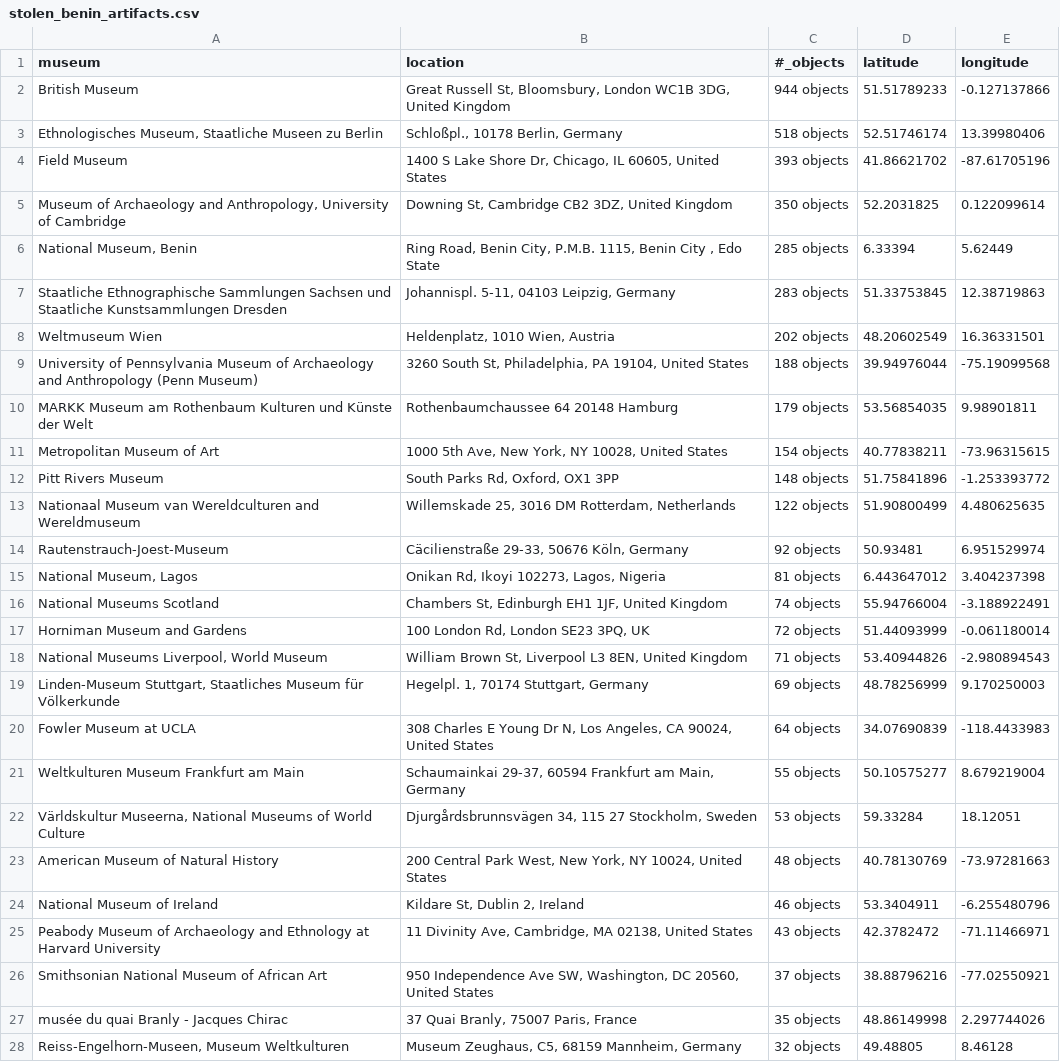
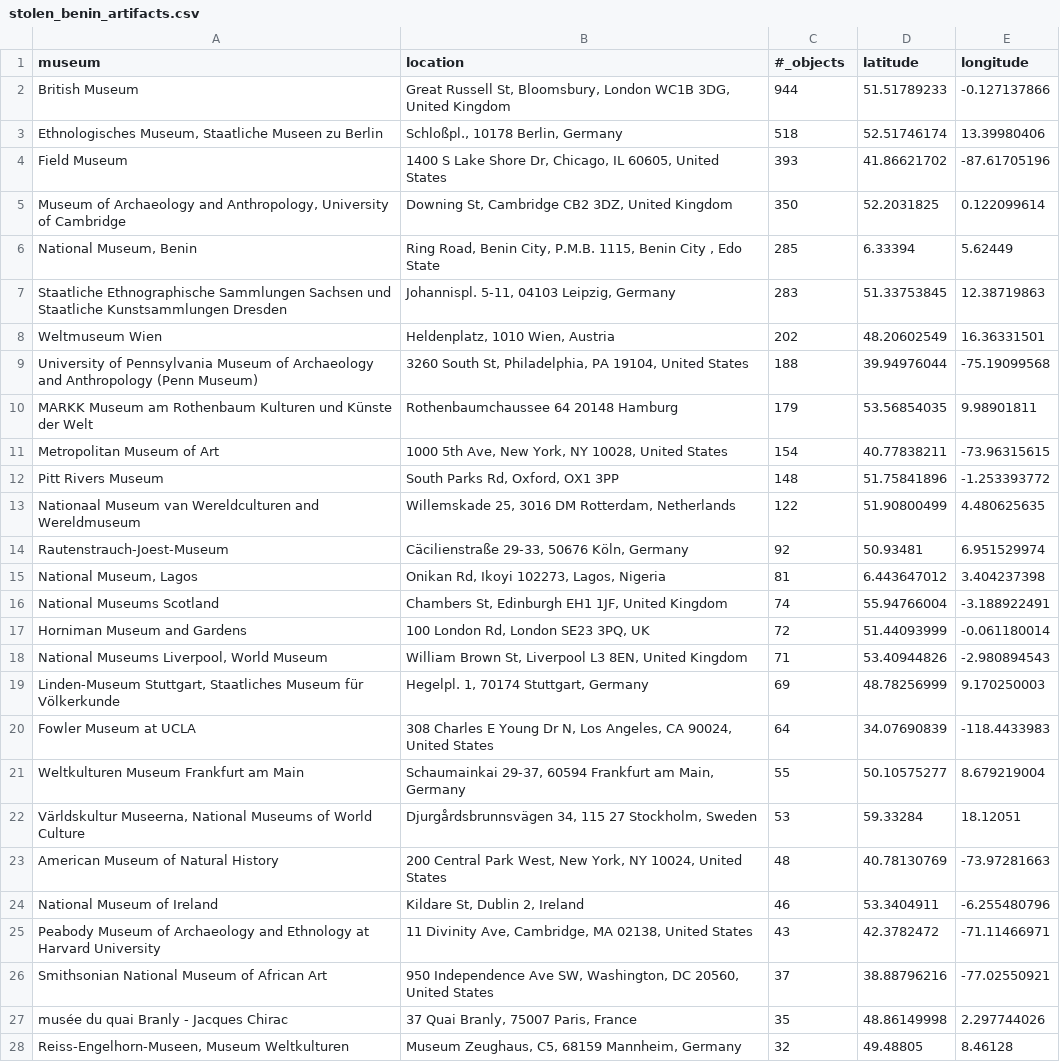
Before and after one commit to sandeepmj/datasets, a CSV file: stolen_benin_artifacts.csv, drawn as a sheet; only a part is shown; the diff covers the shown part only; the diff names each change by its address in the sheet, - before the commit and + after, or states it on an @@ line.

Commit message:
removed wor objects

```diff
--- a/stolen_benin_artifacts.csv
+++ b/stolen_benin_artifacts.csv
-C2 (#_objects): 944 objects
+C2 (#_objects): 944
-C3 (#_objects): 518 objects
+C3 (#_objects): 518
-C4 (#_objects): 393 objects
+C4 (#_objects): 393
-C5 (#_objects): 350 objects
+C5 (#_objects): 350
-C6 (#_objects): 285 objects
+C6 (#_objects): 285
-C7 (#_objects): 283 objects
+C7 (#_objects): 283
-C8 (#_objects): 202 objects
+C8 (#_objects): 202
-C9 (#_objects): 188 objects
+C9 (#_objects): 188
-C10 (#_objects): 179 objects
+C10 (#_objects): 179
-C11 (#_objects): 154 objects
+C11 (#_objects): 154
-C12 (#_objects): 148 objects
+C12 (#_objects): 148
-C13 (#_objects): 122 objects
+C13 (#_objects): 122
-C14 (#_objects): 92 objects
+C14 (#_objects): 92
-C15 (#_objects): 81 objects
+C15 (#_objects): 81
-C16 (#_objects): 74 objects
+C16 (#_objects): 74
-C17 (#_objects): 72 objects
+C17 (#_objects): 72
-C18 (#_objects): 71 objects
+C18 (#_objects): 71
-C19 (#_objects): 69 objects
+C19 (#_objects): 69
-C20 (#_objects): 64 objects
+C20 (#_objects): 64
-C21 (#_objects): 55 objects
+C21 (#_objects): 55
-C22 (#_objects): 53 objects
+C22 (#_objects): 53
-C23 (#_objects): 48 objects
+C23 (#_objects): 48
-C24 (#_objects): 46 objects
+C24 (#_objects): 46
-C25 (#_objects): 43 objects
+C25 (#_objects): 43
-C26 (#_objects): 37 objects
+C26 (#_objects): 37
-C27 (#_objects): 35 objects
+C27 (#_objects): 35
-C28 (#_objects): 32 objects
+C28 (#_objects): 32
```
Also changed, not shown: 104 edited cells elsewhere in this file.
